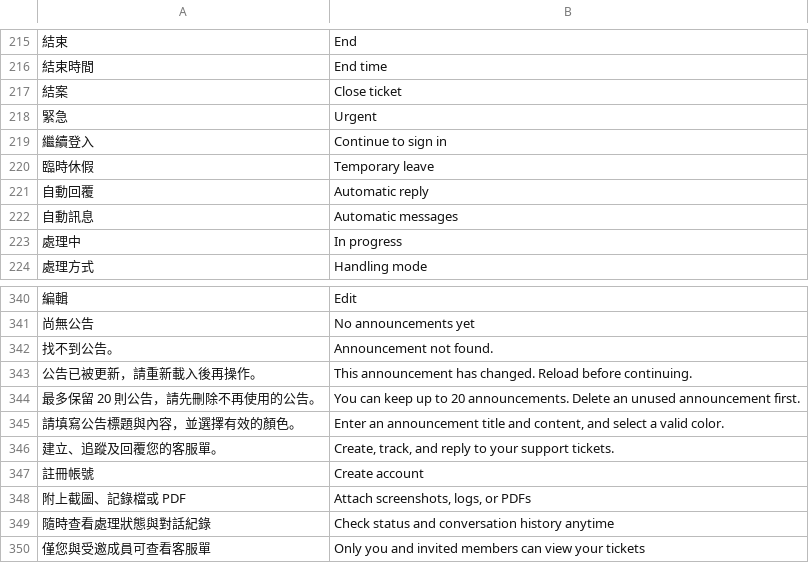
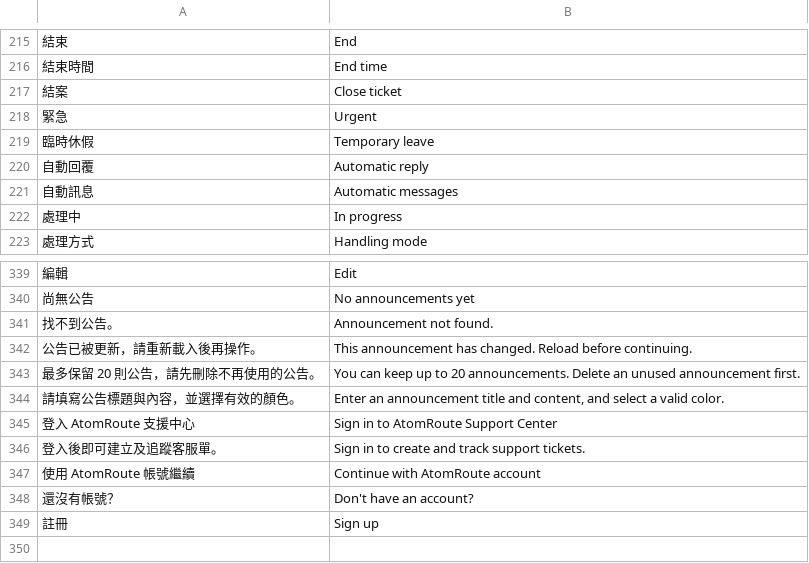
Before and after one commit to FanYueee/SupportCenter, a TSV file: internal/i18n/english.tsv, drawn as a sheet; only a part is shown, gaps mark what is left out; removed rows and columns are numbered as before the commit, all else as after; the diff names each change by its address in the sheet, - before the commit and + after, or states it on an @@ line.

```diff
--- a/internal/i18n/english.tsv
+++ b/internal/i18n/english.tsv
-row 219: 繼續登入 | Continue to sign in
-row 346: 建立、追蹤及回覆您的客服單。 | Create, track, and reply to your support tickets.
-row 347: 註冊帳號 | Create account
-row 348: 附上截圖、記錄檔或 PDF | Attach screenshots, logs, or PDFs
-row 349: 隨時查看處理狀態與對話紀錄 | Check status and conversation history anytime
-row 350: 僅您與受邀成員可查看客服單 | Only you and invited members can view your tickets
+row 345: 登入 AtomRoute 支援中心 | Sign in to AtomRoute Support Center
+row 346: 登入後即可建立及追蹤客服單。 | Sign in to create and track support tickets.
+row 347: 使用 AtomRoute 帳號繼續 | Continue with AtomRoute account
+row 348: 還沒有帳號？ | Don't have an account?
+row 349: 註冊 | Sign up
```
Also changed, not shown: 7 other files.
